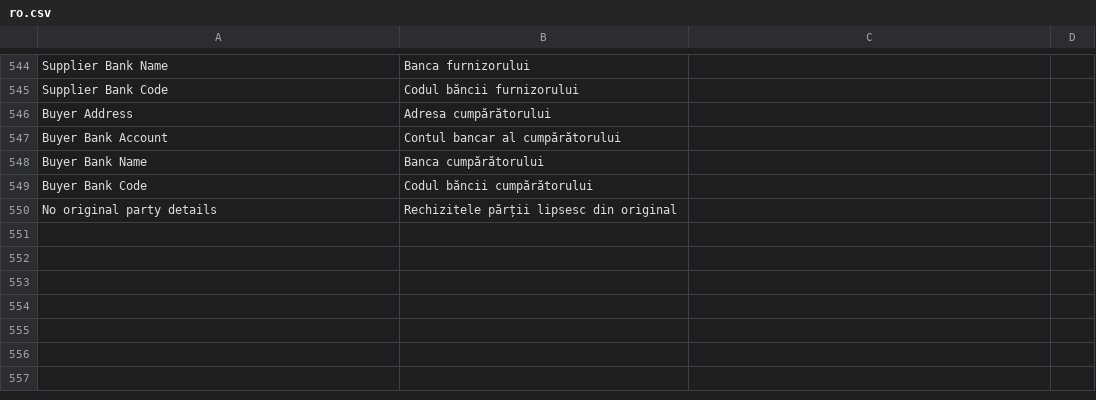
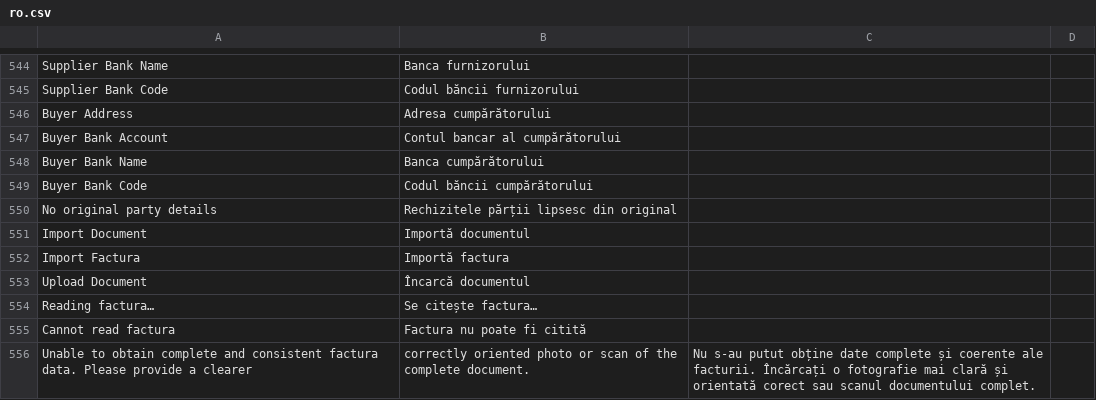
Before and after one commit to evghenin/erpnext_moldova_efactura, a CSV file: erpnext_moldova_efactura/translations/ro.csv, drawn as a sheet; only a part is shown, gaps mark what is left out; the diff names each change by its address in the sheet, - before the commit and + after, or states it on an @@ line.

```diff
--- a/erpnext_moldova_efactura/translations/ro.csv
+++ b/erpnext_moldova_efactura/translations/ro.csv
+row 551: Import Document | Importă documentul
+row 552: Import Factura | Importă factura
+row 553: Upload Document | Încarcă documentul
+row 554: Reading factura… | Se citește factura…
+row 555: Cannot read factura | Factura nu poate fi citită
+row 556: Unable to obtain complete and consistent factura data. Please provide a clearer | correctly oriented photo or scan of the complete document. | Nu s-au putut obține date complete și coerente ale facturii. Încărcați o fotografie mai clară și orientată corect sau scanul documentului complet.
```
Also changed, not shown: erpnext_moldova_efactura/translations/ru.csv, 7 other files.
